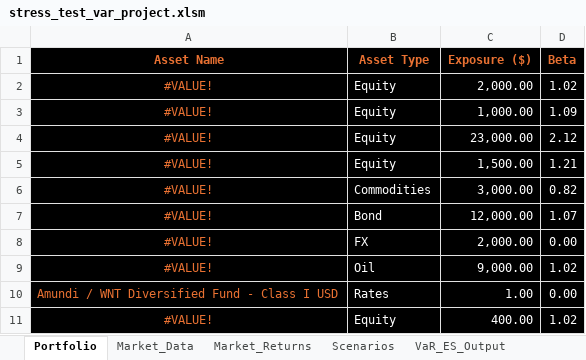
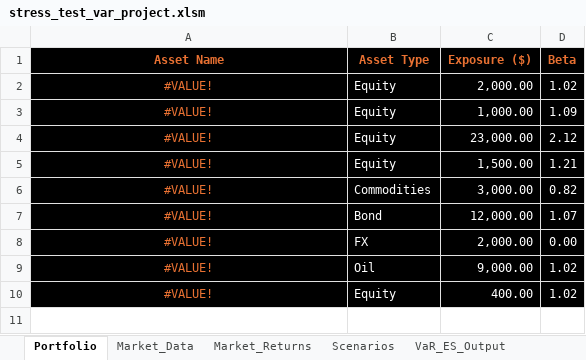
Before and after one commit to marwanferreira/portfolio-risk-simulator-vba, an Excel workbook: stress_test_var_project.xlsm, sheet Portfolio, drawn as a sheet; values as stored, in another font and other column widths than the file's, no borders; charts and pictures not drawn; the diff names each change by its address in the sheet, - before the commit and + after, or states it on an @@ line.

```diff
--- a/stress_test_var_project.xlsm (sheet Portfolio)
+++ b/stress_test_var_project.xlsm (sheet Portfolio)
-row 10: Amundi / WNT Diversified Fund - Class I USD | Rates | 1.00 | 0.00
```
Also changed, not shown: sheet Market_Returns, sheet Market_Data, charts or pictures.
